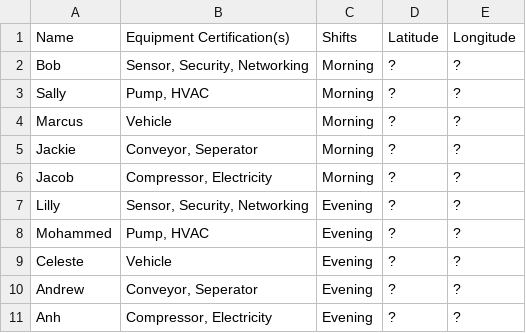
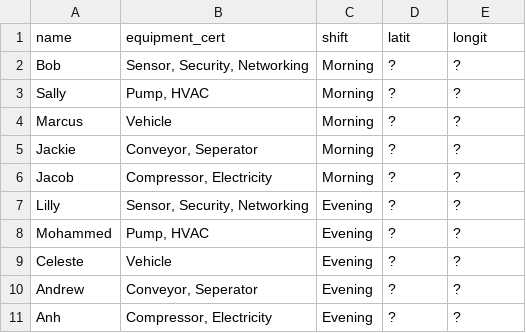
Before and after one commit to csteinhofer/hackrice11_chevron, a CSV file: data/workers.csv, drawn as a sheet.

```diff
--- a/data/workers.csv
+++ b/data/workers.csv
@@ -1,2 +1,2 @@
-Name,Equipment Certification(s),Shifts,Latitude,Longitude
+name,equipment_cert,shift,latit,longit
 Bob,"Sensor, Security, Networking",Morning,?,?
```
Also changed, not shown: data/equipment.csv, data/work_orders.csv, 2 other files.
